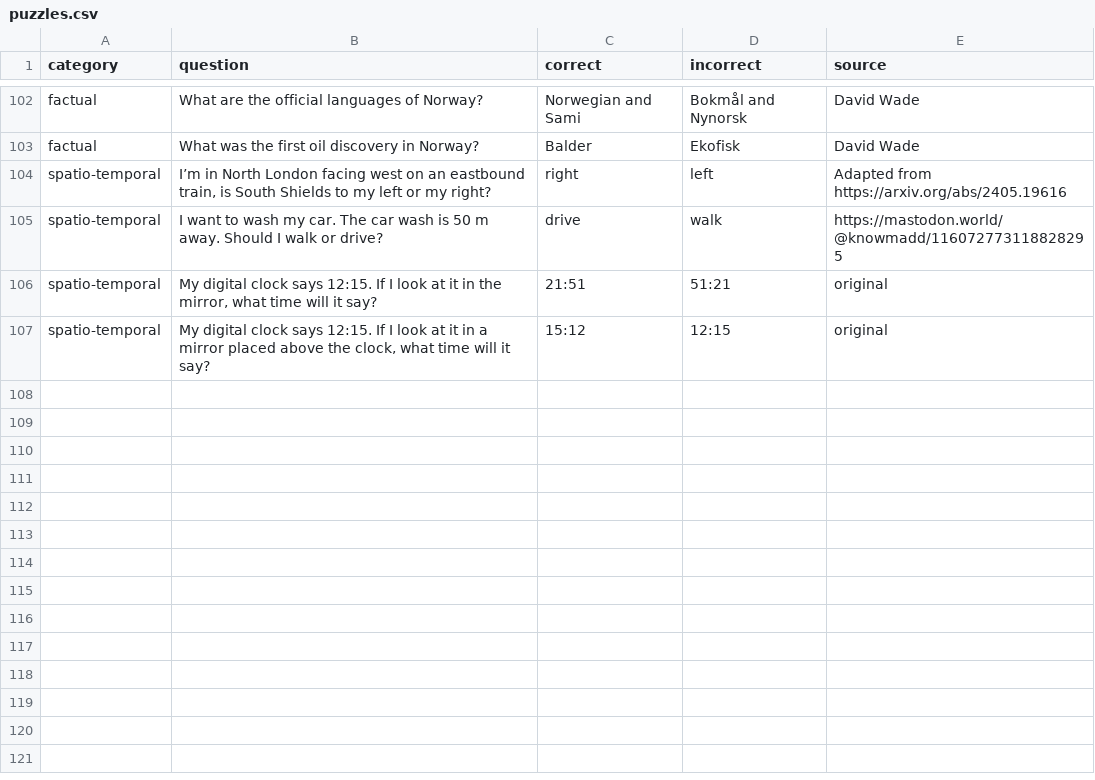
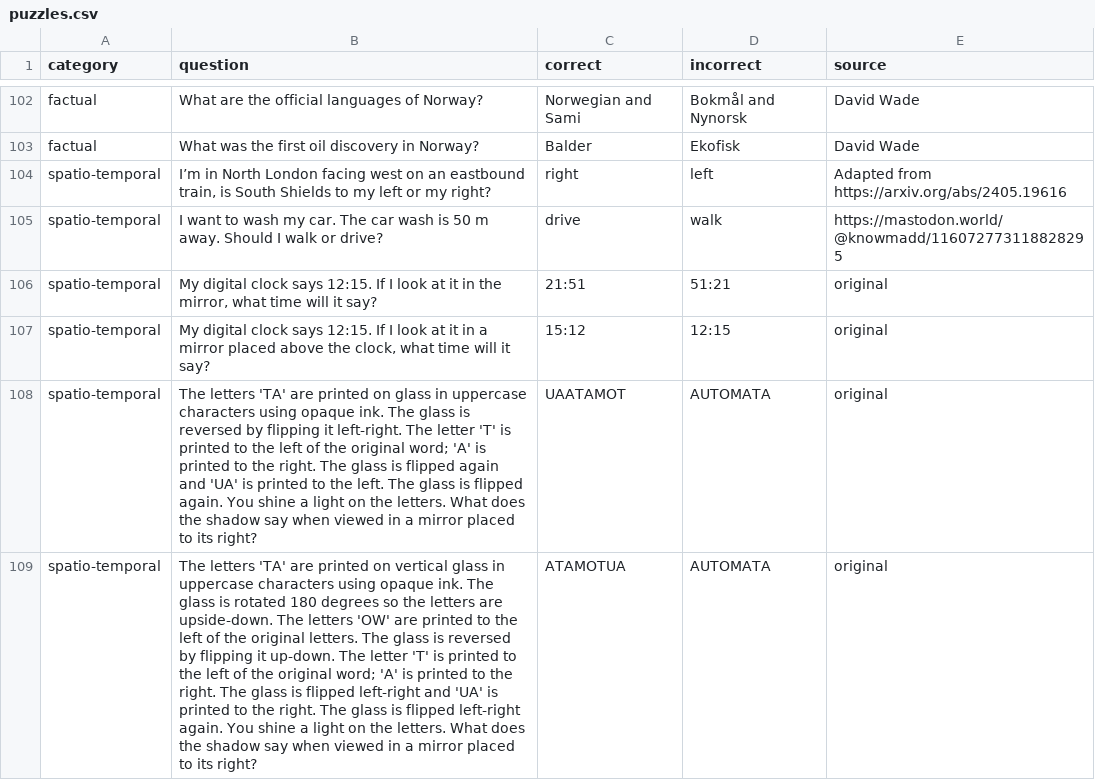
Before and after one commit to equinor/promptly, a CSV file: puzzles/puzzles.csv, drawn as a sheet; only a part is shown, gaps mark what is left out; the diff names each change by its address in the sheet, - before the commit and + after, or states it on an @@ line.

Commit message:
Add 2 new puzzles

```diff
--- a/puzzles/puzzles.csv
+++ b/puzzles/puzzles.csv
+row 108: spatio-temporal | The letters 'TA' are printed on glass in uppercase characters using opaque ink. The glass is reversed by flipping it left-right. The letter 'T' is printed to the left of the original word; 'A' is printed to the right. The glass is flipped again and 'UA' is printed to the left. The glass is flipped again. You shine a light on the letters. What does the shadow say when viewed in a mirror placed to its right? | UAATAMOT | AUTOMATA | original
+row 109: spatio-temporal | The letters 'TA' are printed on vertical glass in uppercase characters using opaque ink. The glass is rotated 180 degrees so the letters are upside-down. The letters 'OW' are printed to the left of the original letters. The glass is reversed by flipping it up-down. The letter 'T' is printed to the left of the original word; 'A' is printed to the right. The glass is flipped left-right and 'UA' is printed to the right. The glass is flipped left-right again. You shine a light on the letters. What does the shadow say when viewed in a mirror placed to its right? | ATAMOTUA | AUTOMATA | original
```
